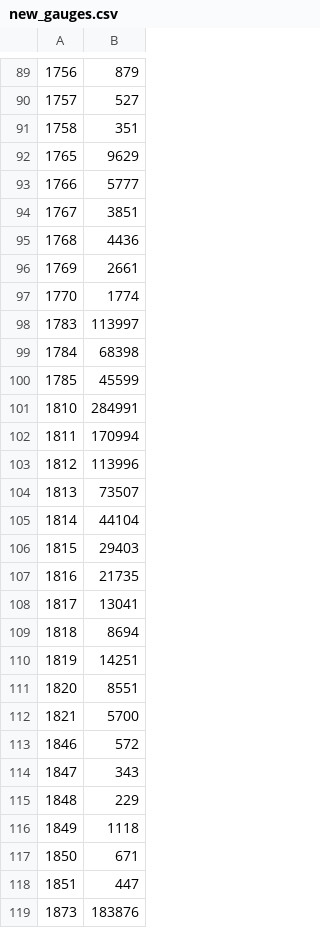
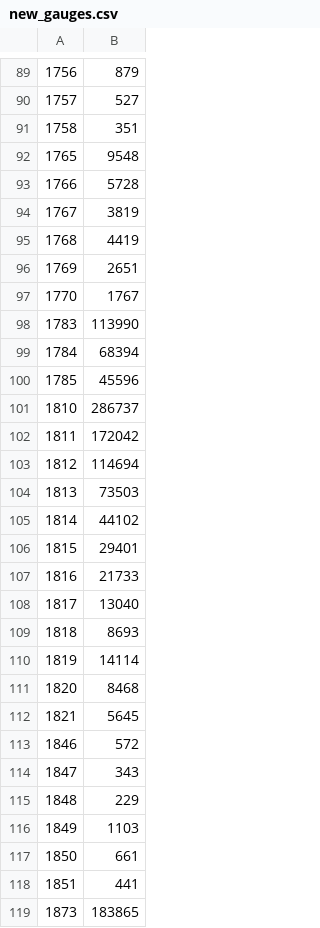
Before and after one commit to OsmosisIncentivesCommittee/OsmoIncentives, a CSV file: data/new_gauges.csv, drawn as a sheet; only a part is shown, gaps mark what is left out; the diff covers the shown part only.

```diff
--- a/data/new_gauges.csv
+++ b/data/new_gauges.csv
@@ -91,23 +91,23 @@
 1758,351
-1765,9629
-1766,5777
-1767,3851
-1768,4436
-1769,2661
-1770,1774
-1783,113997
-1784,68398
-1785,45599
-1810,284991
-1811,170994
-1812,113996
-1813,73507
-1814,44104
-1815,29403
-1816,21735
-1817,13041
-1818,8694
-1819,14251
-1820,8551
-1821,5700
+1765,9548
+1766,5728
+1767,3819
+1768,4419
+1769,2651
+1770,1767
+1783,113990
+1784,68394
+1785,45596
+1810,286737
+1811,172042
+1812,114694
+1813,73503
+1814,44102
+1815,29401
+1816,21733
+1817,13040
+1818,8693
+1819,14114
+1820,8468
+1821,5645
 1846,572
@@ -115,5 +115,5 @@
 1848,229
-1849,1118
-1850,671
-1851,447
-1873,183876
+1849,1103
+1850,661
+1851,441
+1873,183865
```
Also changed, not shown: 133 edited cells elsewhere in this file, data/incentives.csv, 2 other files.
